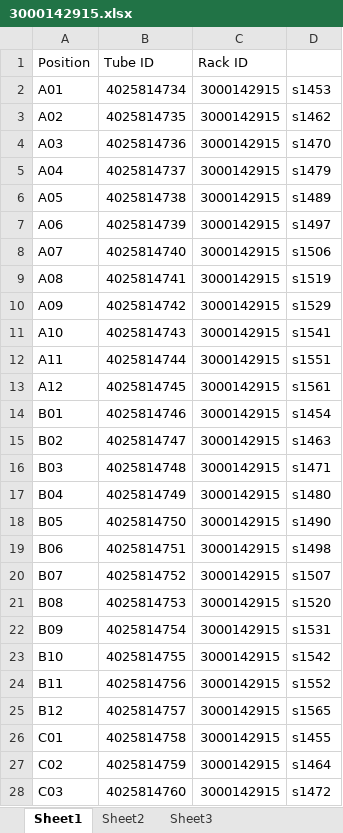
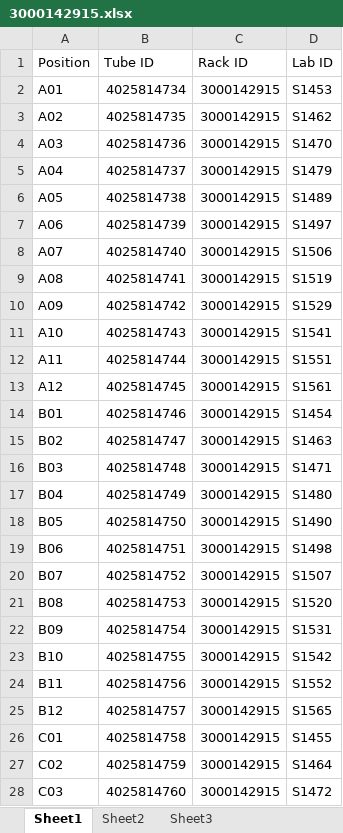
Before and after one commit to CGI-NRM/SeqDB-documentation, an Excel workbook: workflow-cgi/workflow-Genotype/0-scanner-labid/3000142915.xlsx, sheet Sheet1, drawn as a sheet; only a part is shown; values as stored, in another font and other column widths than the file's, no borders; the diff covers the shown part only; the diff names each change by its address in the sheet, - before the commit and + after, or states it on an @@ line.

```diff
--- a/workflow-cgi/workflow-Genotype/0-scanner-labid/3000142915.xlsx (sheet Sheet1)
+++ b/workflow-cgi/workflow-Genotype/0-scanner-labid/3000142915.xlsx (sheet Sheet1)
-D1: (empty)
+D1: Lab ID
-D2 (Lab ID): s1453
+D2 (Lab ID): S1453
-D3 (Lab ID): s1462
+D3 (Lab ID): S1462
-D4 (Lab ID): s1470
+D4 (Lab ID): S1470
-D5 (Lab ID): s1479
+D5 (Lab ID): S1479
-D6 (Lab ID): s1489
+D6 (Lab ID): S1489
-D7 (Lab ID): s1497
+D7 (Lab ID): S1497
-D8 (Lab ID): s1506
+D8 (Lab ID): S1506
-D9 (Lab ID): s1519
+D9 (Lab ID): S1519
-D10 (Lab ID): s1529
+D10 (Lab ID): S1529
-D11 (Lab ID): s1541
+D11 (Lab ID): S1541
-D12 (Lab ID): s1551
+D12 (Lab ID): S1551
-D13 (Lab ID): s1561
+D13 (Lab ID): S1561
-D14 (Lab ID): s1454
+D14 (Lab ID): S1454
-D15 (Lab ID): s1463
+D15 (Lab ID): S1463
-D16 (Lab ID): s1471
+D16 (Lab ID): S1471
-D17 (Lab ID): s1480
+D17 (Lab ID): S1480
-D18 (Lab ID): s1490
+D18 (Lab ID): S1490
-D19 (Lab ID): s1498
+D19 (Lab ID): S1498
-D20 (Lab ID): s1507
+D20 (Lab ID): S1507
-D21 (Lab ID): s1520
+D21 (Lab ID): S1520
-D22 (Lab ID): s1531
+D22 (Lab ID): S1531
-D23 (Lab ID): s1542
+D23 (Lab ID): S1542
-D24 (Lab ID): s1552
+D24 (Lab ID): S1552
-D25 (Lab ID): s1565
+D25 (Lab ID): S1565
-D26 (Lab ID): s1455
+D26 (Lab ID): S1455
-D27 (Lab ID): s1464
+D27 (Lab ID): S1464
-D28 (Lab ID): s1472
+D28 (Lab ID): S1472
```
Also changed, not shown: 69 edited cells elsewhere in this sheet, workflow-cgi/workflow-Genotype/0-scanner-labid/3000142572.xlsx, workflow-cgi/workflow-Genotype/0-scanner-labid/3000142753.xlsx, 19 other files.
